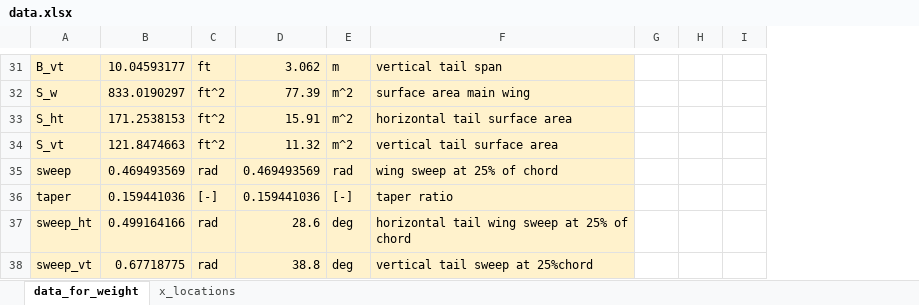
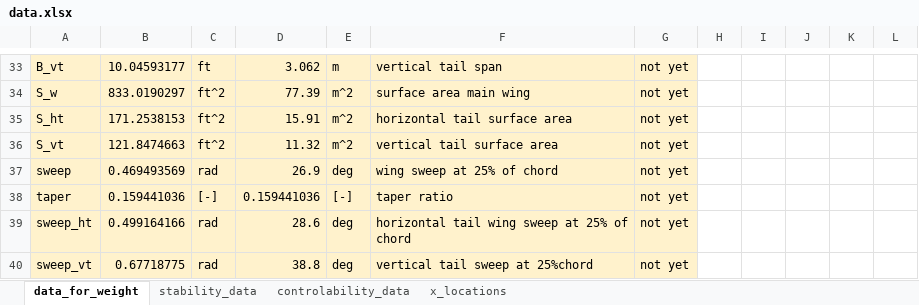
Before and after one commit to Adrianoliverehren/SEAD-code, an Excel workbook: data.xlsx, sheet data_for_weight, drawn as a sheet; only a part is shown, gaps mark what is left out; values as stored, in another font and other column widths than the file's, no borders; addresses are those after the commit; the diff covers the shown part only; the diff names each change by its address in the sheet, - before the commit and + after, or states it on an @@ line.

```diff
--- a/data.xlsx (sheet data_for_weight)
+++ b/data.xlsx (sheet data_for_weight)
+sheet tab: stability_data
+sheet tab: controlability_data
+column G, rows 33-40: all not yet
+column I, empty
+column J, empty
-D37: 0.469493569
+D37: 26.9
-E37: rad
+E37: deg
```
Also changed, not shown: 8 added rows, 3 removed rows, 14 moved rows and 7 edited cells elsewhere in this sheet, sheet x_locations, formulas that keep their value, charts or pictures, 2 other files.
